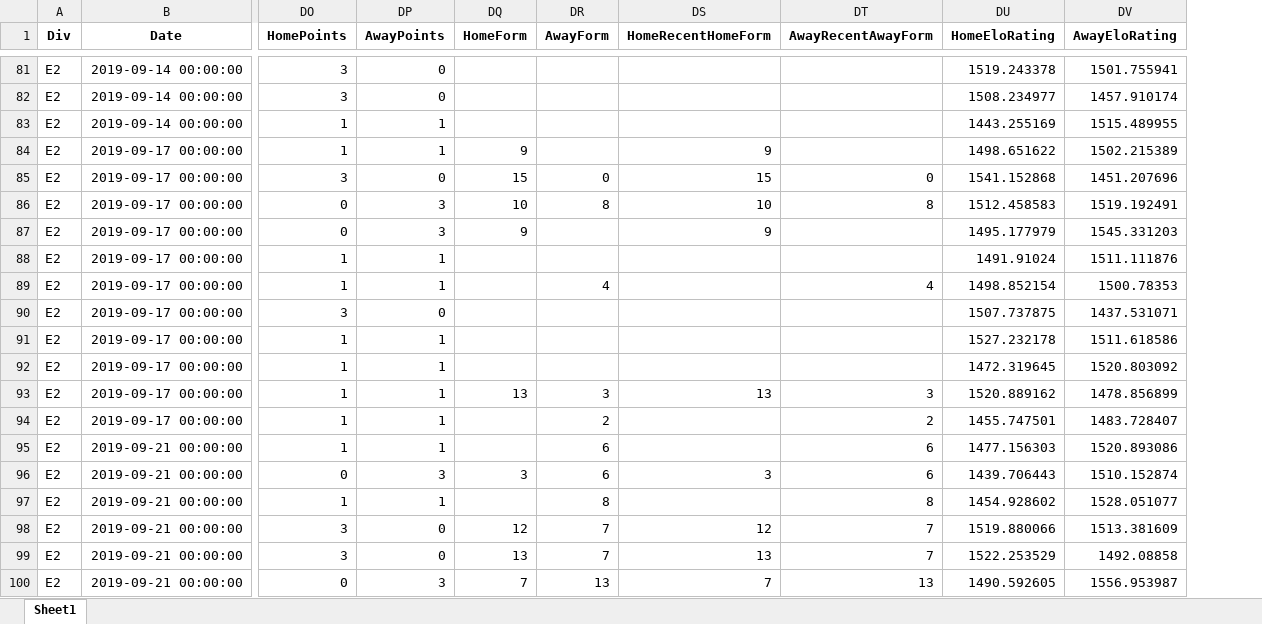
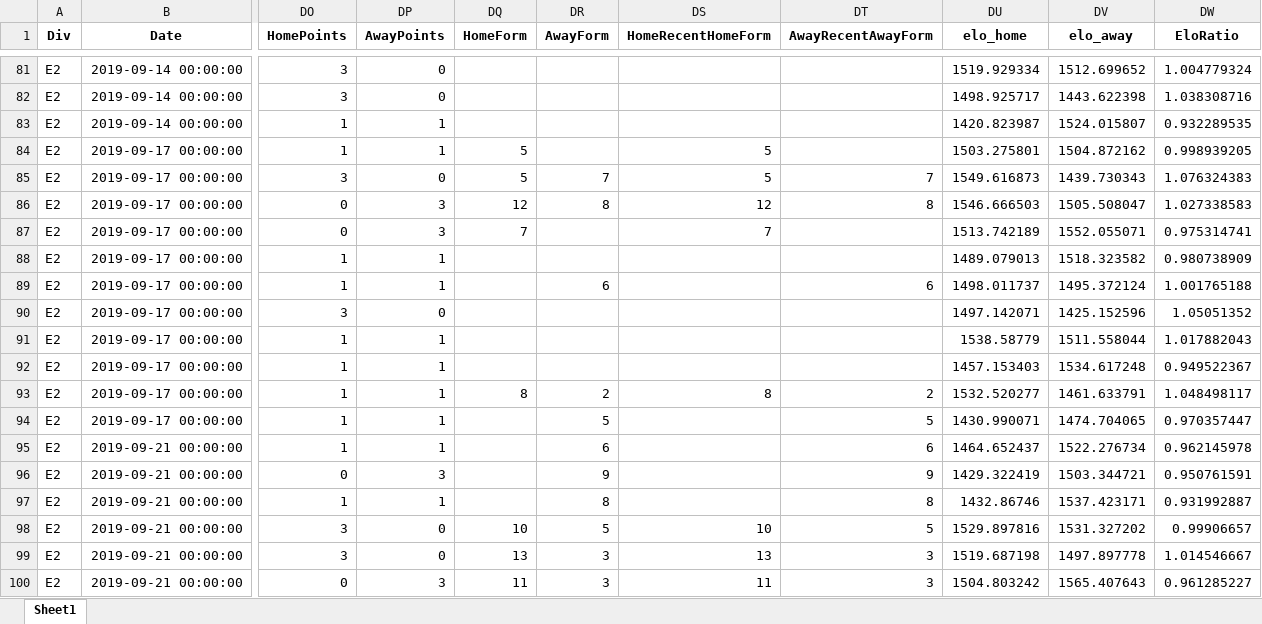
Before and after one commit to vittoN/ML-SOC, an Excel workbook: data/engdata/League1/19-20-E.xlsx, sheet Sheet1, drawn as a sheet; only a part is shown, gaps mark what is left out; values as stored, in another font and other column widths than the file's, no borders; removed rows and columns are numbered as before the commit, all else as after; the diff covers the shown part only; the diff names each change by its address in the sheet, - before the commit and + after, or states it on an @@ line.

```diff
--- a/data/engdata/League1/19-20-E.xlsx (sheet Sheet1)
+++ b/data/engdata/League1/19-20-E.xlsx (sheet Sheet1)
-column DU (HomeEloRating), rows 81-100: 1519.243378 | 1508.234977 | 1443.255169 | 1498.651622 | 1541.152868 | 1512.458583 | 1495.177979 | 1491.91024 | 1498.852154 | 1507.737875 | 1527.232178 | 1472.319645 | 1520.889162 | 1455.747501 | 1477.156303 | 1439.706443 | 1454.928602 | 1519.880066 | 1522.253529 | 1490.592605
-column DV (AwayEloRating), rows 81-100: 1501.755941 | 1457.910174 | 1515.489955 | 1502.215389 | 1451.207696 | 1519.192491 | 1545.331203 | 1511.111876 | 1500.78353 | 1437.531071 | 1511.618586 | 1520.803092 | 1478.856899 | 1483.728407 | 1520.893086 | 1510.152874 | 1528.051077 | 1513.381609 | 1492.08858 | 1556.953987
+column DU (elo_home), rows 81-100: 1519.929334 | 1498.925717 | 1420.823987 | 1503.275801 | 1549.616873 | 1546.666503 | 1513.742189 | 1489.079013 | 1498.011737 | 1497.142071 | 1538.58779 | 1457.153403 | 1532.520277 | 1430.990071 | 1464.652437 | 1429.322419 | 1432.86746 | 1529.897816 | 1519.687198 | 1504.803242
+column DV (elo_away), rows 81-100: 1512.699652 | 1443.622398 | 1524.015807 | 1504.872162 | 1439.730343 | 1505.508047 | 1552.055071 | 1518.323582 | 1495.372124 | 1425.152596 | 1511.558044 | 1534.617248 | 1461.633791 | 1474.704065 | 1522.276734 | 1503.344721 | 1537.423171 | 1531.327202 | 1497.897778 | 1565.407643
+column DW (EloRatio), rows 81-100: 1.004779324 | 1.038308716 | 0.932289535 | 0.998939205 | 1.076324383 | 1.027338583 | 0.975314741 | 0.980738909 | 1.001765188 | 1.05051352 | 1.017882043 | 0.949522367 | 1.048498117 | 0.970357447 | 0.962145978 | 0.950761591 | 0.931992887 | 0.99906657 | 1.014546667 | 0.961285227
-DQ84 (HomeForm): 9
+DQ84 (HomeForm): 5
-DS84 (HomeRecentHomeForm): 9
+DS84 (HomeRecentHomeForm): 5
-DQ85 (HomeForm): 15
+DQ85 (HomeForm): 5
-DR85 (AwayForm): 0
+DR85 (AwayForm): 7
-DS85 (HomeRecentHomeForm): 15
+DS85 (HomeRecentHomeForm): 5
-DT85 (AwayRecentAwayForm): 0
+DT85 (AwayRecentAwayForm): 7
-DQ86 (HomeForm): 10
+DQ86 (HomeForm): 12
-DS86 (HomeRecentHomeForm): 10
+DS86 (HomeRecentHomeForm): 12
-DQ87 (HomeForm): 9
+DQ87 (HomeForm): 7
-DS87 (HomeRecentHomeForm): 9
+DS87 (HomeRecentHomeForm): 7
-DR89 (AwayForm): 4
+DR89 (AwayForm): 6
-DT89 (AwayRecentAwayForm): 4
+DT89 (AwayRecentAwayForm): 6
-DQ93 (HomeForm): 13
+DQ93 (HomeForm): 8
-DR93 (AwayForm): 3
+DR93 (AwayForm): 2
-DS93 (HomeRecentHomeForm): 13
+DS93 (HomeRecentHomeForm): 8
-DT93 (AwayRecentAwayForm): 3
+DT93 (AwayRecentAwayForm): 2
-DR94 (AwayForm): 2
+DR94 (AwayForm): 5
-DT94 (AwayRecentAwayForm): 2
+DT94 (AwayRecentAwayForm): 5
-DQ96 (HomeForm): 3
+DQ96 (HomeForm): (empty)
-DR96 (AwayForm): 6
+DR96 (AwayForm): 9
-DS96 (HomeRecentHomeForm): 3
+DS96 (HomeRecentHomeForm): (empty)
-DT96 (AwayRecentAwayForm): 6
+DT96 (AwayRecentAwayForm): 9
-DQ98 (HomeForm): 12
+DQ98 (HomeForm): 10
-DR98 (AwayForm): 7
+DR98 (AwayForm): 5
-DS98 (HomeRecentHomeForm): 12
+DS98 (HomeRecentHomeForm): 10
-DT98 (AwayRecentAwayForm): 7
+DT98 (AwayRecentAwayForm): 5
-DR99 (AwayForm): 7
+DR99 (AwayForm): 3
-DT99 (AwayRecentAwayForm): 7
+DT99 (AwayRecentAwayForm): 3
-DQ100 (HomeForm): 7
+DQ100 (HomeForm): 11
-DR100 (AwayForm): 13
+DR100 (AwayForm): 3
-DS100 (HomeRecentHomeForm): 7
+DS100 (HomeRecentHomeForm): 11
-DT100 (AwayRecentAwayForm): 13
+DT100 (AwayRecentAwayForm): 3
```
Also changed, not shown: 1068 edited cells elsewhere in this sheet, data/engdata/League1/20-21-E.xlsx, data/engdata/League1/21-22-E.xlsx, 26 other files.
